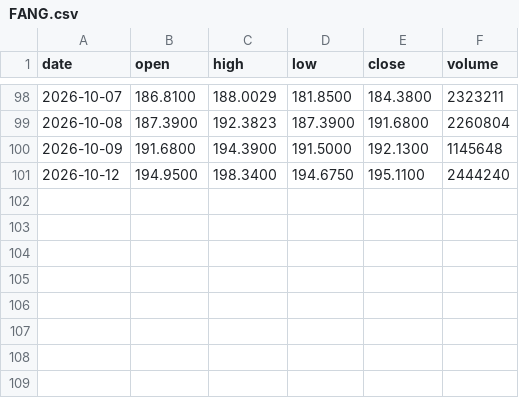
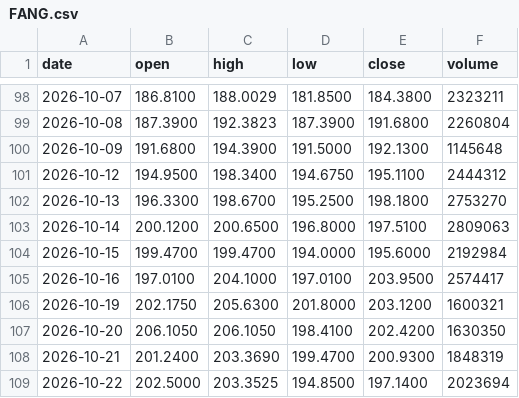
Before and after one commit to streetanalyst/streetanalyst-ohlcv-downloader, a CSV file: data/FANG.csv, drawn as a sheet; only a part is shown, gaps mark what is left out.

```diff
--- a/data/FANG.csv
+++ b/data/FANG.csv
@@ -100,2 +100,10 @@ date,open,high,low,close,volume
 2026-10-09,191.6800,194.3900,191.5000,192.1300,1145648
-2026-10-12,194.9500,198.3400,194.6750,195.1100,2444240
+2026-10-12,194.9500,198.3400,194.6750,195.1100,2444312
+2026-10-13,196.3300,198.6700,195.2500,198.1800,2753270
+2026-10-14,200.1200,200.6500,196.8000,197.5100,2809063
+2026-10-15,199.4700,199.4700,194.0000,195.6000,2192984
+2026-10-16,197.0100,204.1000,197.0100,203.9500,2574417
+2026-10-19,202.1750,205.6300,201.8000,203.1200,1600321
+2026-10-20,206.1050,206.1050,198.4100,202.4200,1630350
+2026-10-21,201.2400,203.3690,199.4700,200.9300,1848319
+2026-10-22,202.5000,203.3525,194.8500,197.1400,2023694
```
Also changed, not shown: data/BIIB.csv, data/ED.csv, 27 other files.
